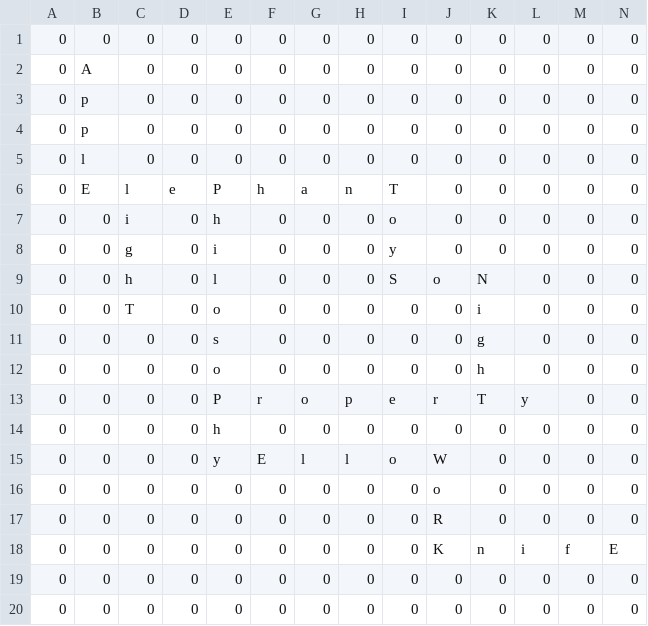
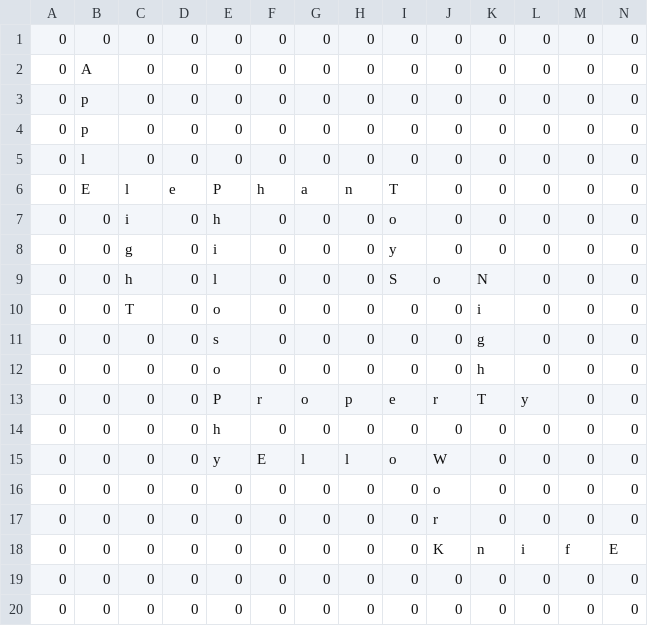
Before and after one commit to aswinmurali-io/word-jam, a CSV file: lvl/1.csv, drawn as a sheet.

```diff
--- a/lvl/1.csv
+++ b/lvl/1.csv
@@ -16,3 +16,3 @@
 0,0,0,0,0,0,0,0,0,o,0,0,0,0
-0,0,0,0,0,0,0,0,0,R,0,0,0,0
+0,0,0,0,0,0,0,0,0,r,0,0,0,0
 0,0,0,0,0,0,0,0,0,K,n,i,f,E
```
Also changed, not shown: 5 other files.
